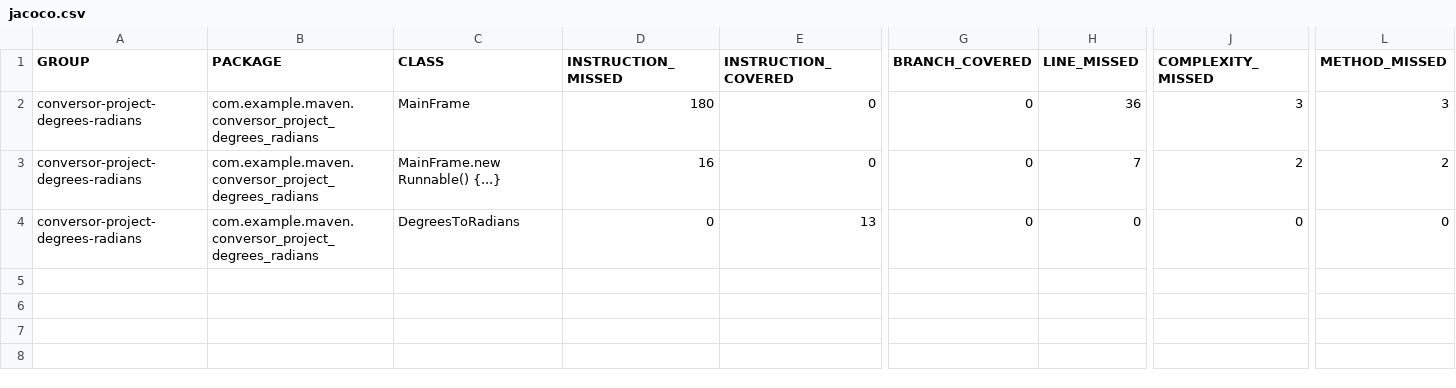
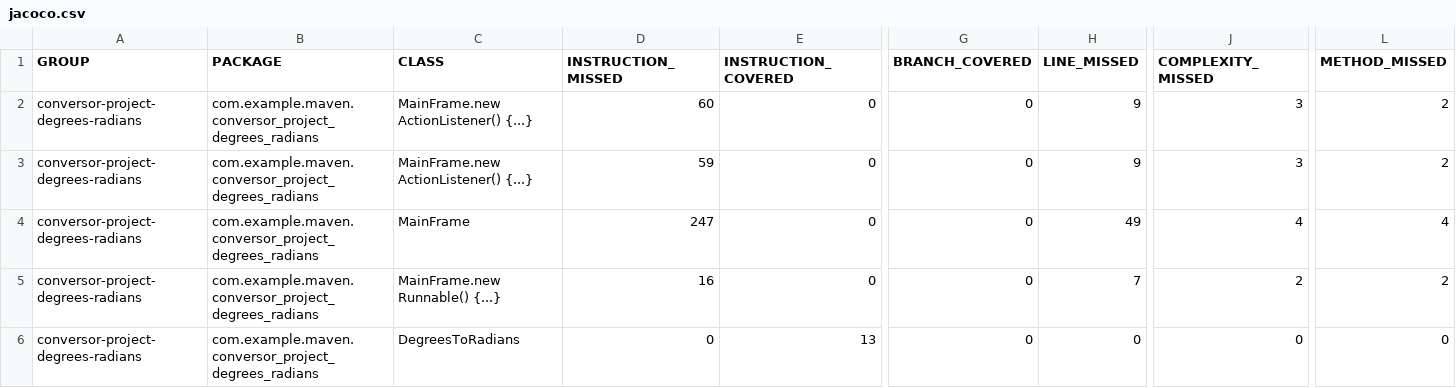
Before and after one commit to Ch84/conversor-project-degrees-radians, a CSV file: target/site/jacoco/jacoco.csv, drawn as a sheet; only a part is shown, gaps mark what is left out; addresses are those after the commit; rows hold the shown columns only; the diff names each change by its address in the sheet, - before the commit and + after, or states it on an @@ line.

```diff
--- a/target/site/jacoco/jacoco.csv
+++ b/target/site/jacoco/jacoco.csv
+row 2: conversor-project-degrees-radians | com.example.maven.conversor_project_degrees_radians | MainFrame.new ActionListener() {...} | 60 | 0 | 0 | 9 | 3 | 2
+row 3: conversor-project-degrees-radians | com.example.maven.conversor_project_degrees_radians | MainFrame.new ActionListener() {...} | 59 | 0 | 0 | 9 | 3 | 2
-D4 (INSTRUCTION_MISSED): 180
+D4 (INSTRUCTION_MISSED): 247
-H4 (LINE_MISSED): 36
+H4 (LINE_MISSED): 49
-J4 (COMPLEXITY_MISSED): 3
+J4 (COMPLEXITY_MISSED): 4
-L4 (METHOD_MISSED): 3
+L4 (METHOD_MISSED): 4
```
Also changed, not shown: 32 other files.
